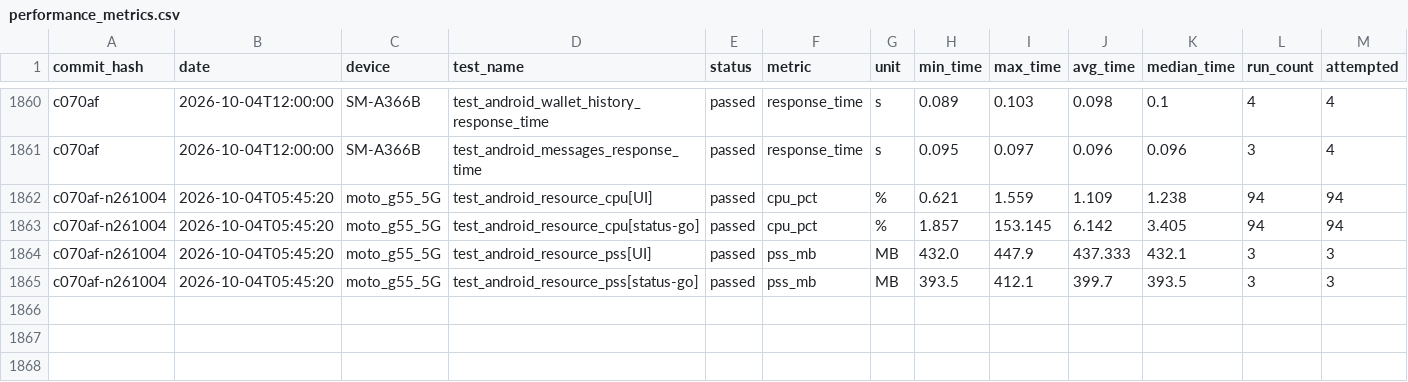
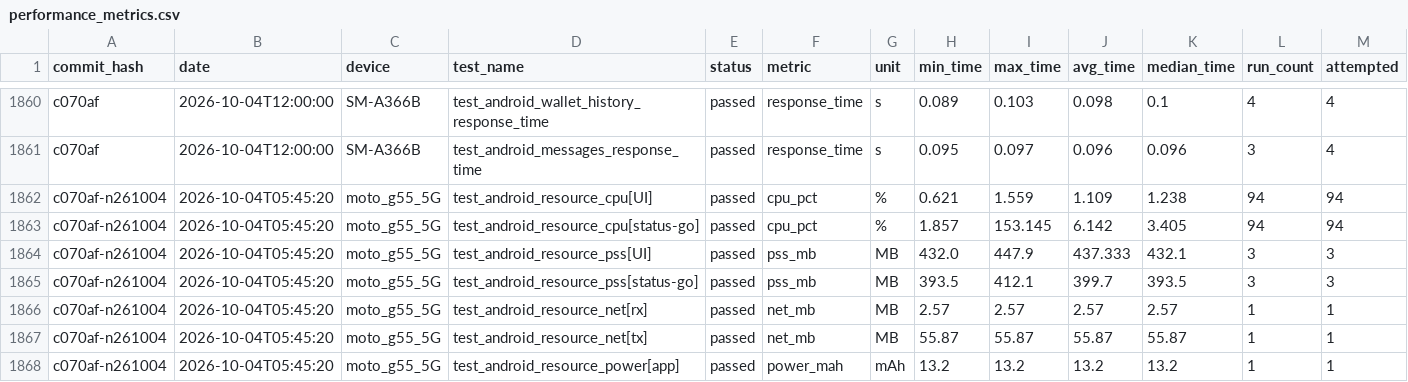
Before and after one commit to status-im/status-app-benchmarks, a CSV file: data/android/performance_metrics.csv, drawn as a sheet; only a part is shown, gaps mark what is left out; rows hold the shown columns only; the diff names each change by its address in the sheet, - before the commit and + after, or states it on an @@ line.

```diff
--- a/data/android/performance_metrics.csv
+++ b/data/android/performance_metrics.csv
+row 1866: c070af-n261004 | 2026-10-04T05:45:20 | moto_g55_5G | test_android_resource_net[rx] | passed | net_mb | MB | 2.57 | 2.57 | 2.57 | 2.57 | 1 | 1
+row 1867: c070af-n261004 | 2026-10-04T05:45:20 | moto_g55_5G | test_android_resource_net[tx] | passed | net_mb | MB | 55.87 | 55.87 | 55.87 | 55.87 | 1 | 1
+row 1868: c070af-n261004 | 2026-10-04T05:45:20 | moto_g55_5G | test_android_resource_power[app] | passed | power_mah | mAh | 13.2 | 13.2 | 13.2 | 13.2 | 1 | 1
```
Also changed, not shown: 2 other files.
